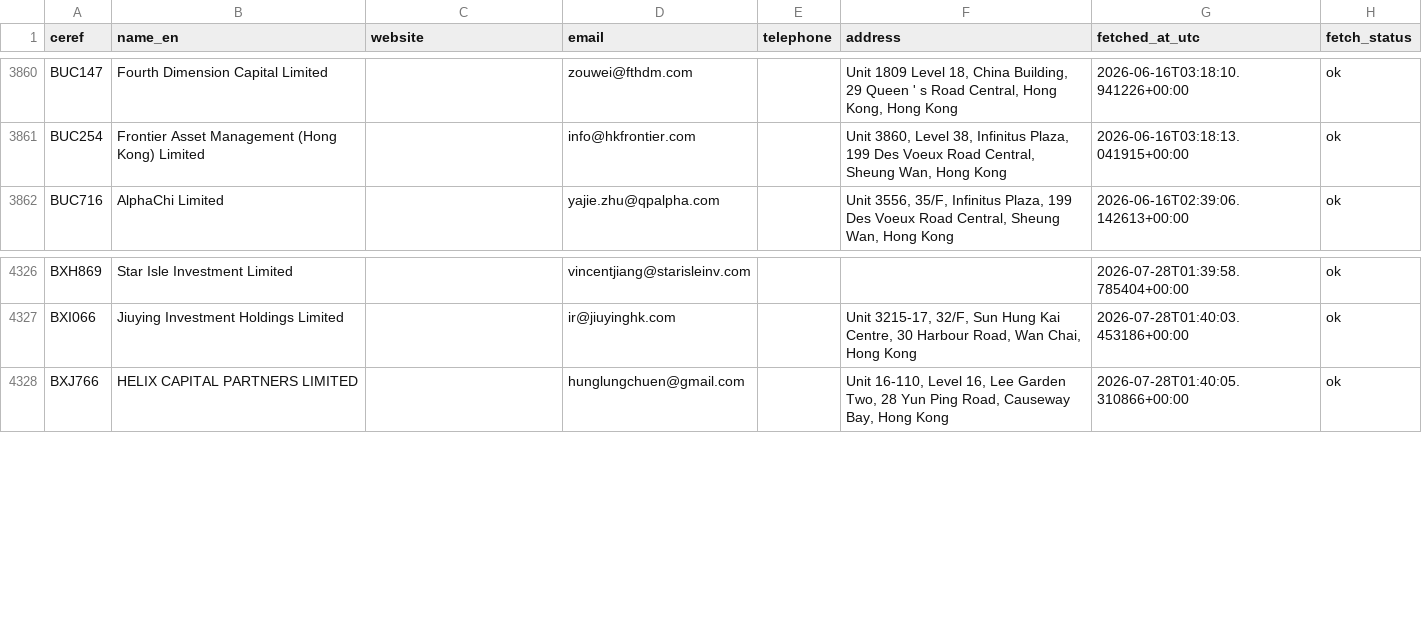
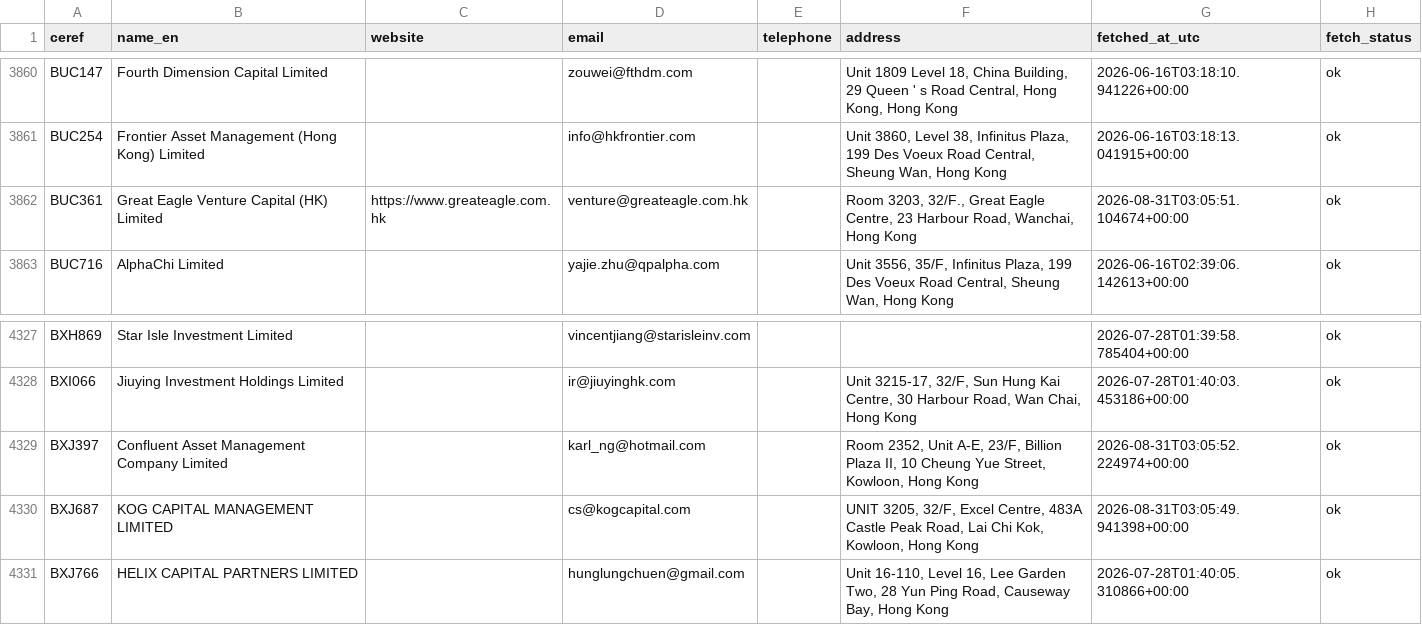
Before and after one commit to fengelh2/krollBD, a CSV file: data/sfc_corp_contacts.csv, drawn as a sheet; only a part is shown, gaps mark what is left out; the diff names each change by its address in the sheet, - before the commit and + after, or states it on an @@ line.

```diff
--- a/data/sfc_corp_contacts.csv
+++ b/data/sfc_corp_contacts.csv
+row 3862: BUC361 | Great Eagle Venture Capital (HK) Limited | https://www.greateagle.com.hk | venture@greateagle.com.hk |  | Room 3203, 32/F., Great Eagle Centre, 23 Harbour Road, Wanchai, Hong Kong | 2026-08-31T03:05:51.104674+00:00 | ok
+row 4329: BXJ397 | Confluent Asset Management Company Limited |  | karl_ng@hotmail.com |  | Room 2352, Unit A-E, 23/F, Billion Plaza II, 10 Cheung Yue Street, Kowloon, Hong Kong | 2026-08-31T03:05:52.224974+00:00 | ok
+row 4330: BXJ687 | KOG CAPITAL MANAGEMENT LIMITED |  | cs@kogcapital.com |  | UNIT 3205, 32/F, Excel Centre, 483A Castle Peak Road, Lai Chi Kok, Kowloon, Hong Kong | 2026-08-31T03:05:49.941398+00:00 | ok
```
Also changed, not shown: 48 other files.
